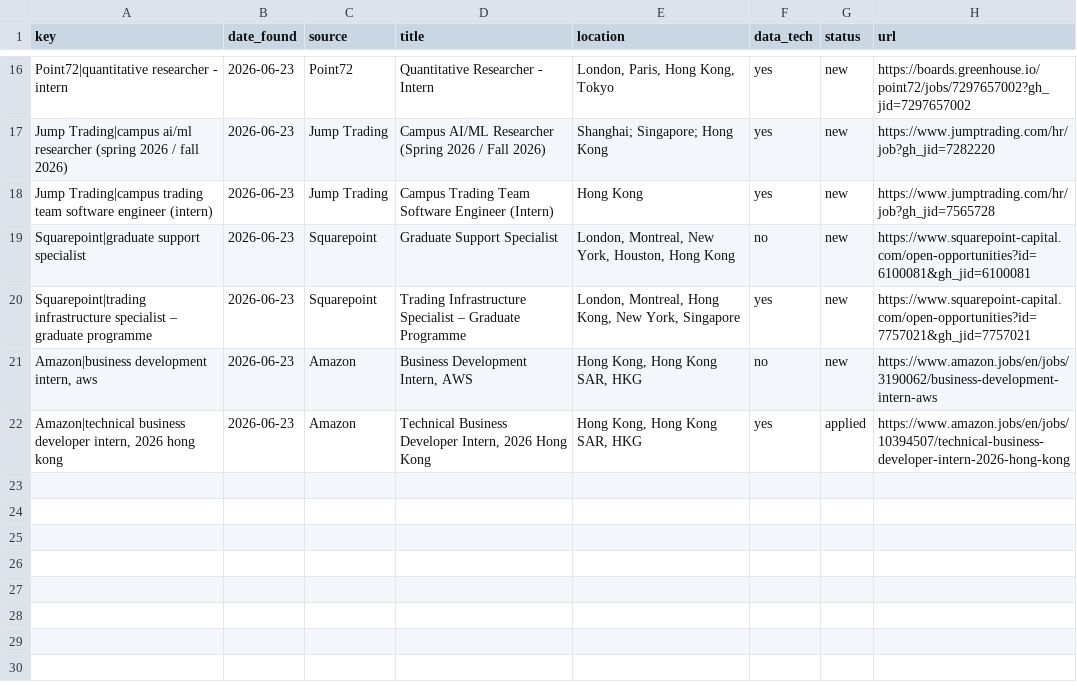
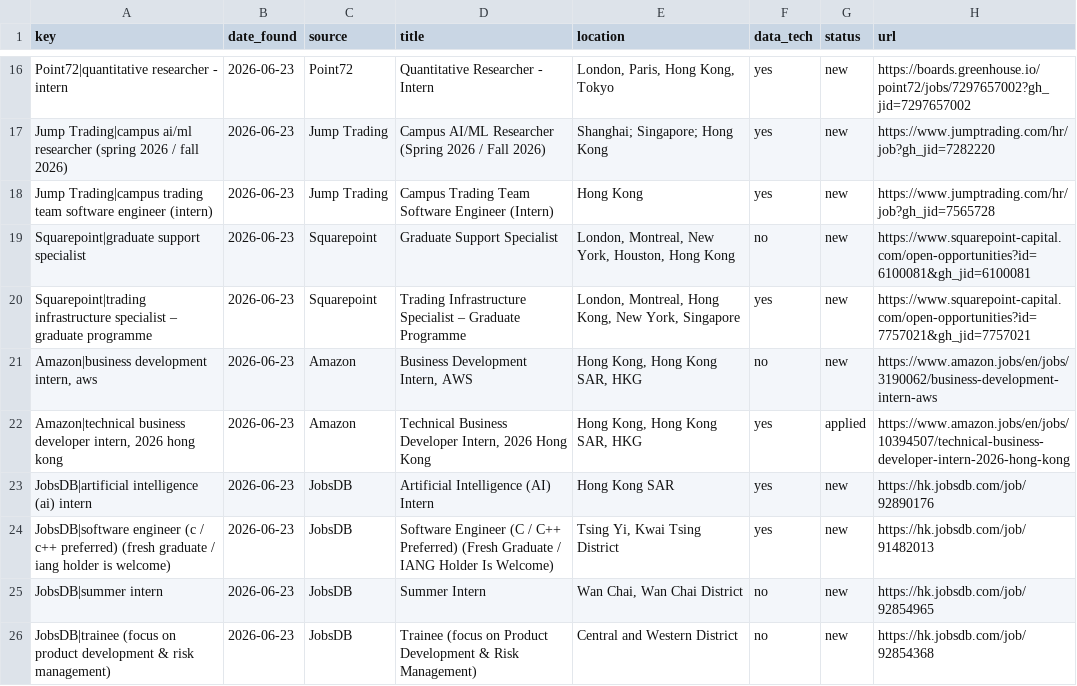
Before and after one commit to trihieu0510/hk-job-watcher, a CSV file: applications_tracker.csv, drawn as a sheet; only a part is shown, gaps mark what is left out; the diff names each change by its address in the sheet, - before the commit and + after, or states it on an @@ line.

```diff
--- a/applications_tracker.csv
+++ b/applications_tracker.csv
+row 23: JobsDB|artificial intelligence (ai) intern | 2026-06-23 | JobsDB | Artificial Intelligence (AI) Intern | Hong Kong SAR | yes | new | https://hk.jobsdb.com/job/92890176
+row 24: JobsDB|software engineer (c / c++ preferred) (fresh graduate / iang holder is welcome) | 2026-06-23 | JobsDB | Software Engineer (C / C++ Preferred) (Fresh Graduate / IANG Holder Is Welcome) | Tsing Yi, Kwai Tsing District | yes | new | https://hk.jobsdb.com/job/91482013
+row 25: JobsDB|summer intern | 2026-06-23 | JobsDB | Summer Intern | Wan Chai, Wan Chai District | no | new | https://hk.jobsdb.com/job/92854965
+row 26: JobsDB|trainee (focus on product development & risk management) | 2026-06-23 | JobsDB | Trainee (focus on Product Development & Risk Management) | Central and Western District | no | new | https://hk.jobsdb.com/job/92854368
```
Also changed, not shown: 2 other files.
